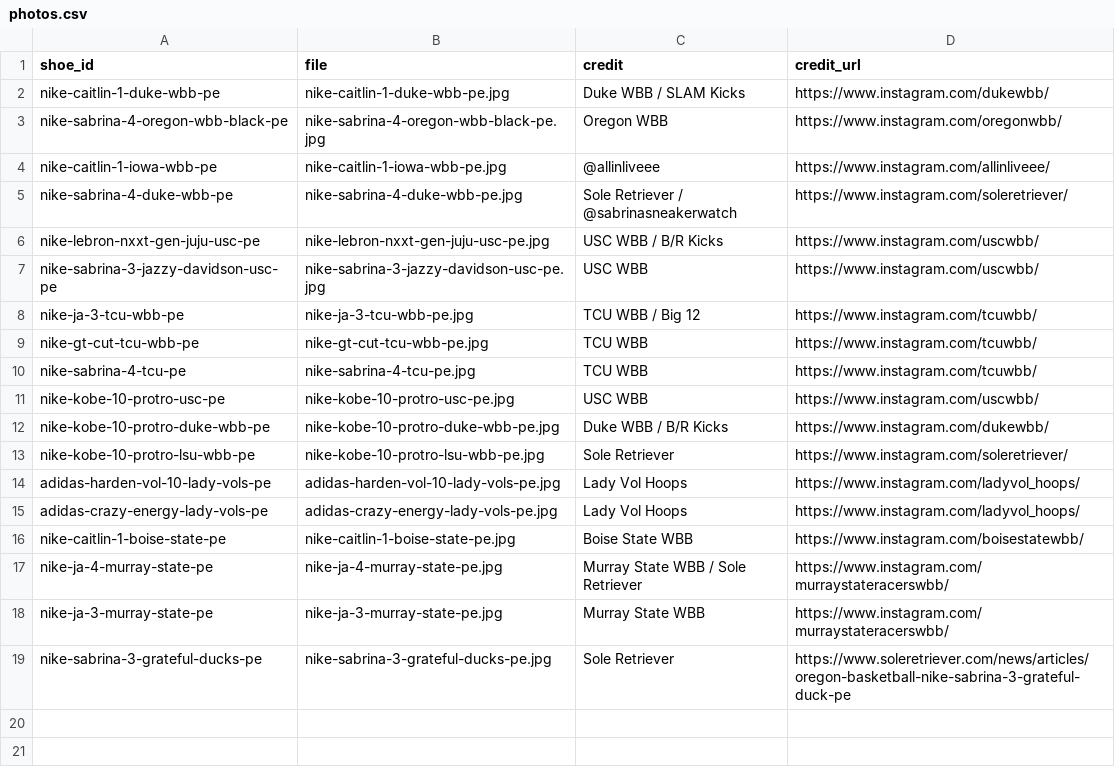
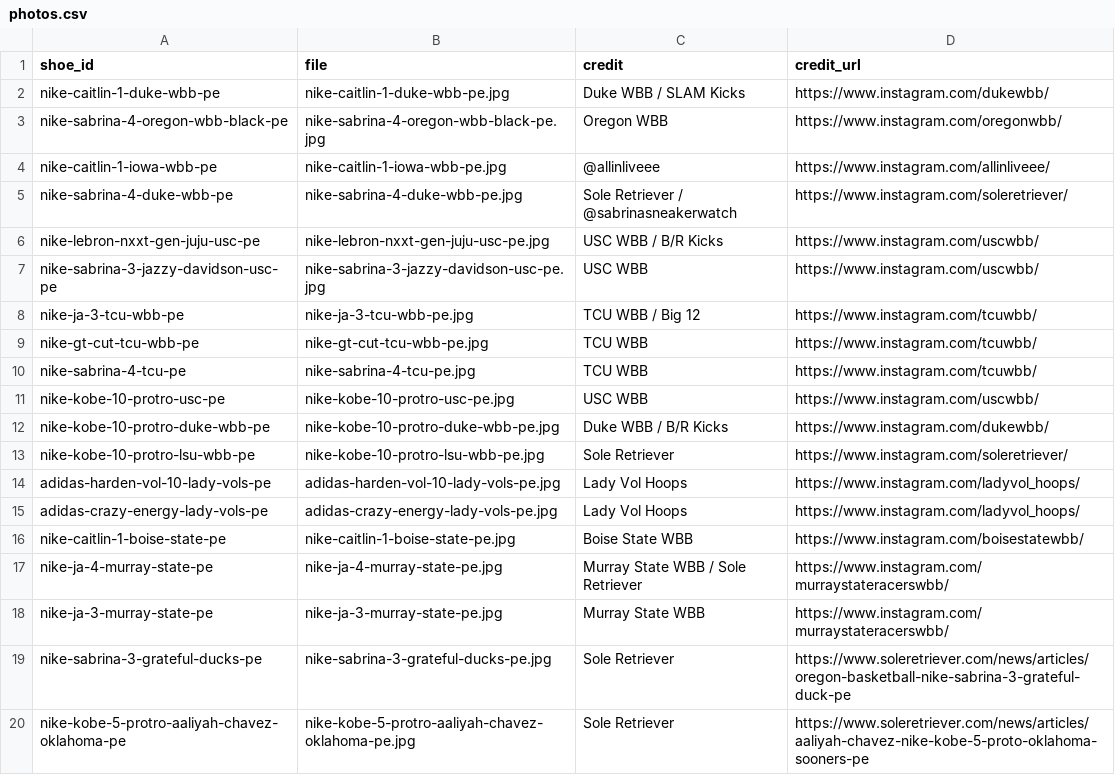
Before and after one commit to elcarrillo/wbb_kicks, a CSV file: data/photos.csv, drawn as a sheet; the diff names each change by its address in the sheet, - before the commit and + after, or states it on an @@ line.

Commit message:
Add Oklahoma Kobe 5 Protro PE photo

```diff
--- a/data/photos.csv
+++ b/data/photos.csv
+row 20: nike-kobe-5-protro-aaliyah-chavez-oklahoma-pe | nike-kobe-5-protro-aaliyah-chavez-oklahoma-pe.jpg | Sole Retriever | https://www.soleretriever.com/news/articles/aaliyah-chavez-nike-kobe-5-proto-oklahoma-sooners-pe
```
Also changed, not shown: 1 other file.
